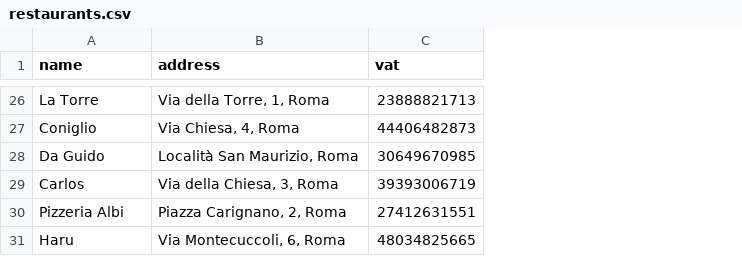
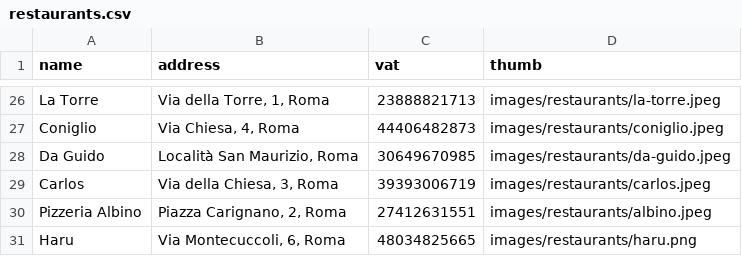
Before and after one commit to corgab/deliveboo-api, a CSV file: database/seeders/csv/restaurants.csv, drawn as a sheet; only a part is shown, gaps mark what is left out; the diff covers the shown part only; the diff names each change by its address in the sheet, - before the commit and + after, or states it on an @@ line.

Commit message:
ADD: thumb on restaurants.csv

```diff
--- a/database/seeders/csv/restaurants.csv
+++ b/database/seeders/csv/restaurants.csv
+column D (thumb), rows 26-31: images/restaurants/la-torre.jpeg | images/restaurants/coniglio.jpeg | images/restaurants/da-guido.jpeg | images/restaurants/carlos.jpeg | images/restaurants/albino.jpeg | images/restaurants/haru.png
-A30 (name): Pizzeria Albi
+A30 (name): Pizzeria Albino
```
Also changed, not shown: 9 edited cells elsewhere in this file.
